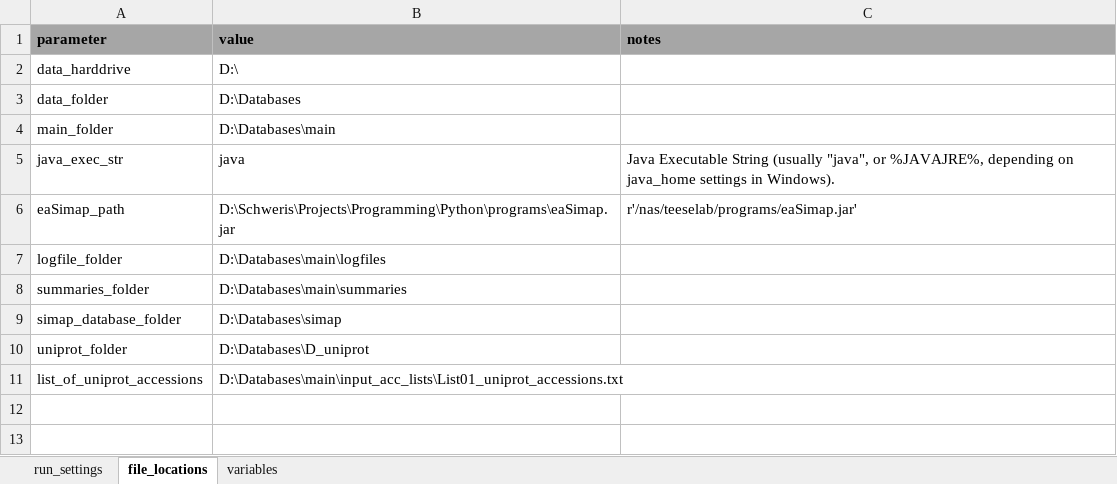
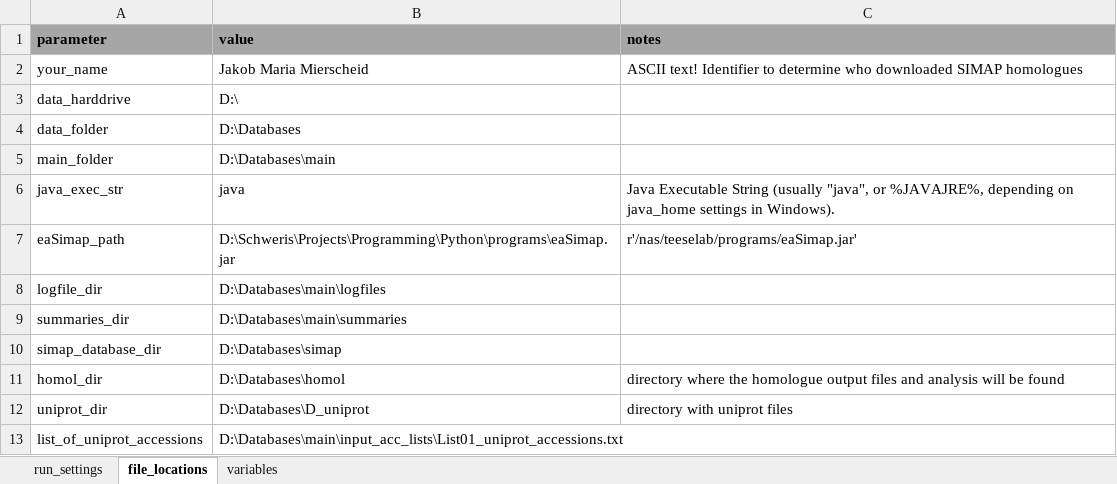
Before and after one commit to teese/korbinian, an Excel workbook: korbinian/settings/korbinian_run_settings_schweris.xlsx, sheet file_locations, drawn as a sheet; values as stored, in another font and other column widths than the file's, no borders; conditional formats not drawn; removed rows and columns are numbered as before the commit, all else as after; the diff names each change by its address in the sheet, - before the commit and + after, or states it on an @@ line.

Commit message:
added settings file for server, and function to move SIMAP data folders

```diff
--- a/korbinian/settings/korbinian_run_settings_schweris.xlsx (sheet file_locations)
+++ b/korbinian/settings/korbinian_run_settings_schweris.xlsx (sheet file_locations)
+row 2: your_name | Jakob Maria Mierscheid | ASCII text! Identifier to determine who downloaded SIMAP homologues
-A8 (parameter): logfile_folder
+A8 (parameter): logfile_dir
-A9 (parameter): summaries_folder
+A9 (parameter): summaries_dir
-A10 (parameter): simap_database_folder
+A10 (parameter): simap_database_dir
-row 10: uniprot_folder | D:\Databases\D_uniprot
+row 11: homol_dir | D:\Databases\homol | directory where the homologue output files and analysis will be found
+row 12: uniprot_dir | D:\Databases\D_uniprot | directory with uniprot files
```
Also changed, not shown: sheet variables, sheet run_settings, 8 other files.
